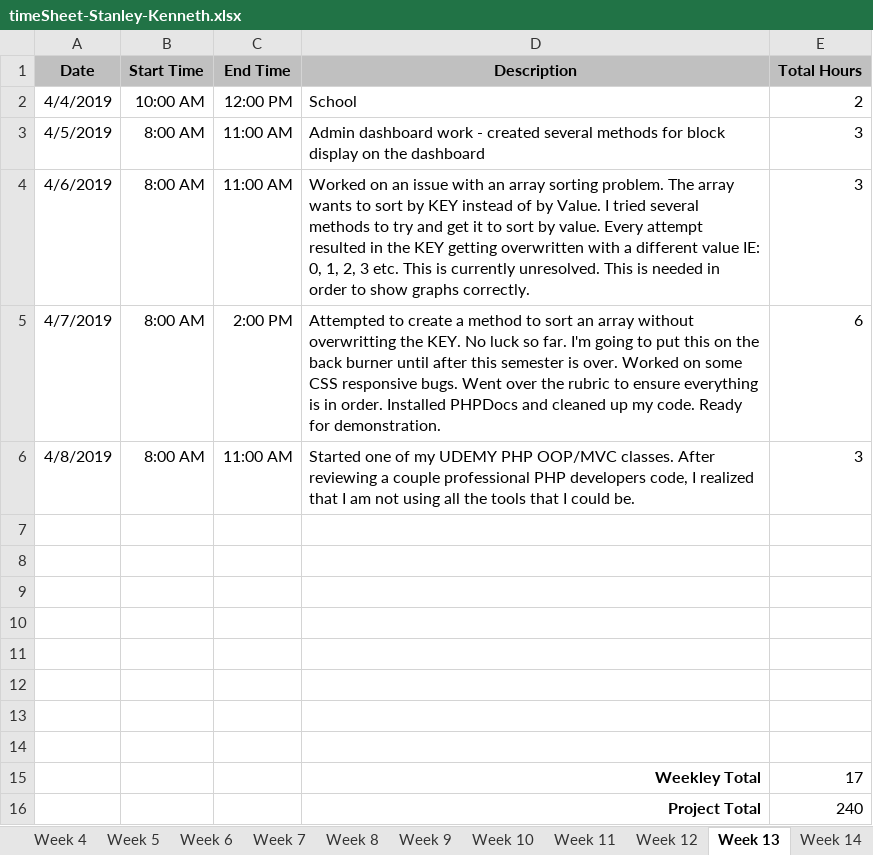
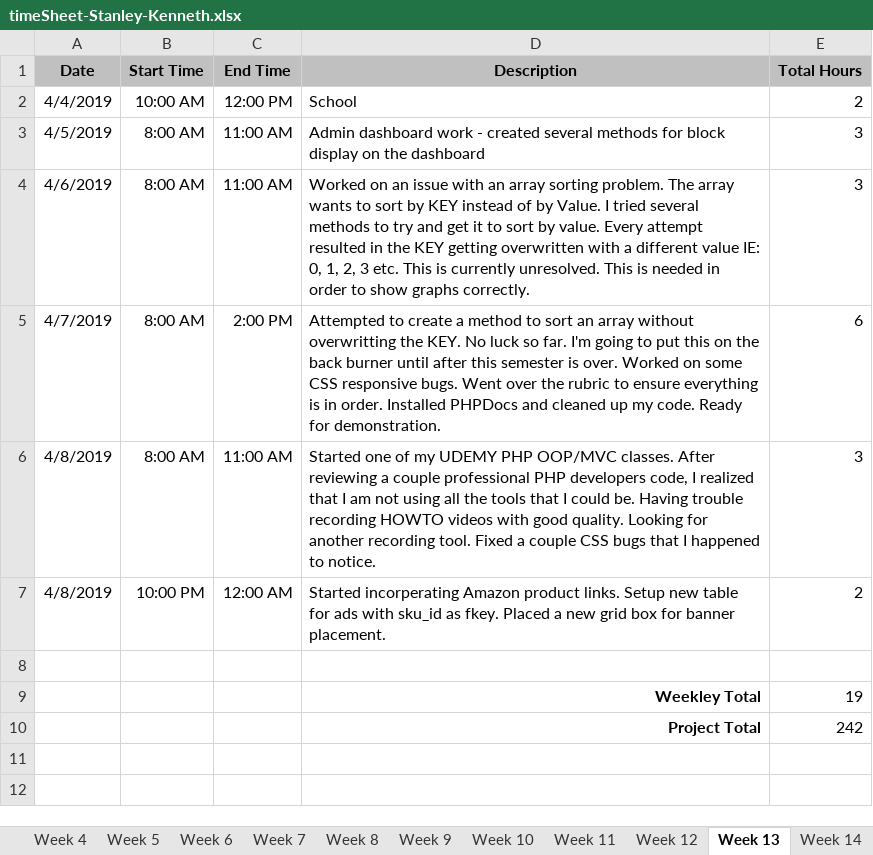
Before and after one commit to kenstanley37/visualpartsdb.com, an Excel workbook: assets/timeSheet-Stanley-Kenneth.xlsx, sheet Week 13, drawn as a sheet; values as stored, in another font and other column widths than the file's, no borders; removed rows and columns are numbered as before the commit, all else as after; the diff names each change by its address in the sheet, - before the commit and + after, or states it on an @@ line.

```diff
--- a/assets/timeSheet-Stanley-Kenneth.xlsx (sheet Week 13)
+++ b/assets/timeSheet-Stanley-Kenneth.xlsx (sheet Week 13)
-D6 (Description): …could be.
+D6 (Description): …could be. Having trouble recording HOWTO videos with good quality. Looking for another recording tool. Fixed a couple CSS bugs that I happened to notice.
+row 7: 4/8/2019 | 10:00 PM | 12:00 AM | Started incorperating Amazon product links. Setup new table for ads with sku_id as fkey. Placed a new grid box for banner placement. | 2
-row 9: (empty)
+row 9:  |  |  | Weekley Total | 19
-row 10: (empty)
+row 10:  |  |  | Project Total | 242
-row 10: (empty)
-row 11: (empty)
-row 12: (empty)
-row 13: (empty)
-row 14: (empty)
-row 15:  |  |  | Weekley Total | 17
-row 16:  |  |  | Project Total | 240
```
Also changed, not shown: sheet Final, sheet Week 14, sheet Week 15, 4 other files.
